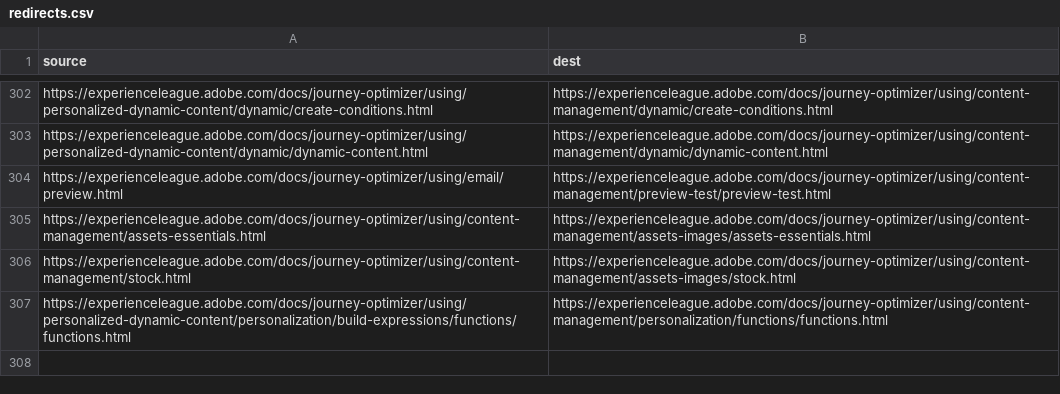
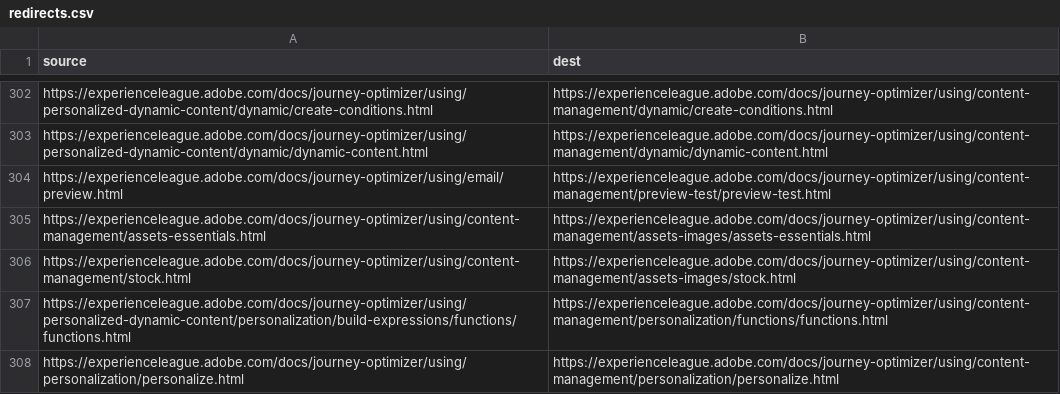
Before and after one commit to mohitpai/journey-optimizer.en, a CSV file: redirects.csv, drawn as a sheet; only a part is shown, gaps mark what is left out; the diff names each change by its address in the sheet, - before the commit and + after, or states it on an @@ line.

Commit message:
add redirect

```diff
--- a/redirects.csv
+++ b/redirects.csv
+row 308: https://experienceleague.adobe.com/docs/journey-optimizer/using/personalization/personalize.html | https://experienceleague.adobe.com/docs/journey-optimizer/using/content-management/personalization/personalize.html
```
